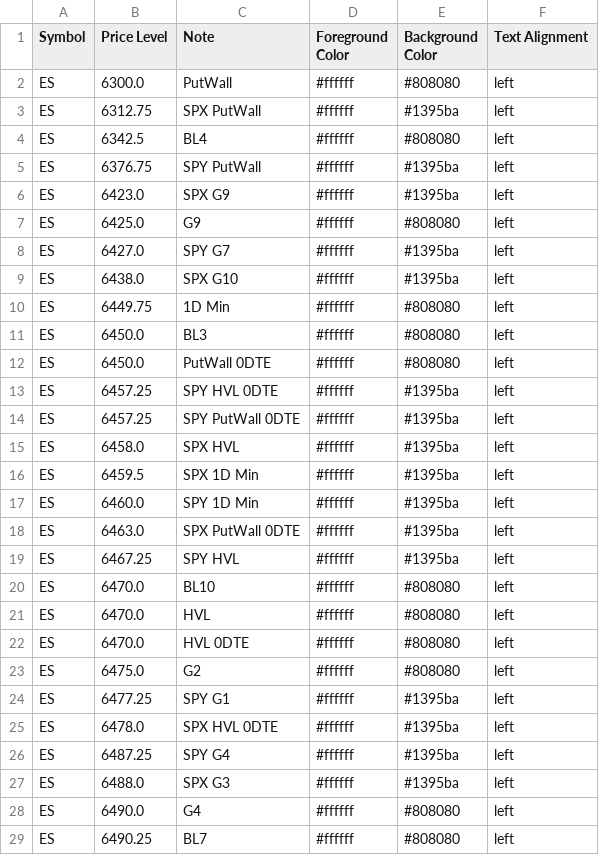
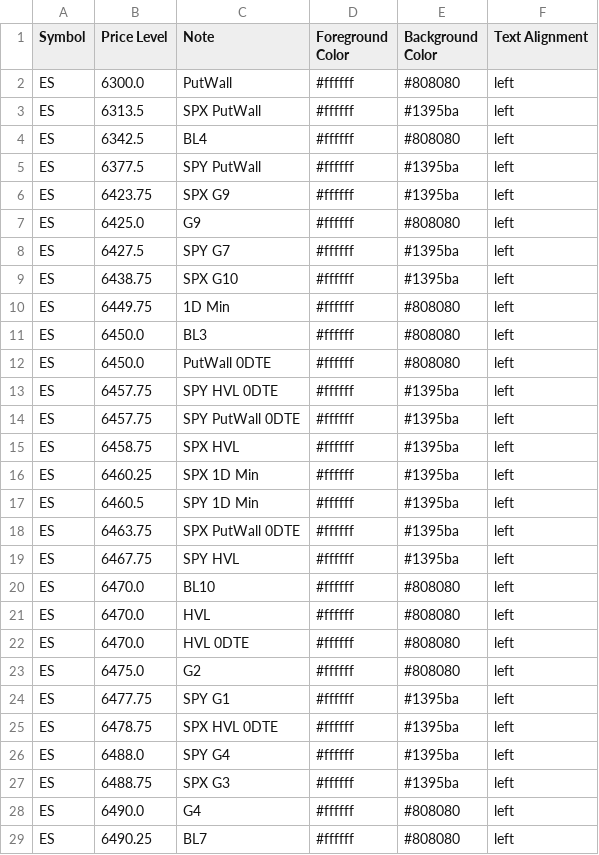
Before and after one commit to GammaGex/dados, a CSV file: dados.csv, drawn as a sheet; only a part is shown; the diff covers the shown part only.

Commit message:
Atualizacao automatica - dados.csv

```diff
--- a/dados.csv
+++ b/dados.csv
@@ -2,9 +2,9 @@ Symbol,Price Level,Note,Foreground Color,Background Color,Text Alignment
 ES,6300.0,PutWall,#ffffff,#808080,left
-ES,6312.75,SPX PutWall,#ffffff,#1395ba,left
+ES,6313.5,SPX PutWall,#ffffff,#1395ba,left
 ES,6342.5,BL4,#ffffff,#808080,left
-ES,6376.75,SPY PutWall,#ffffff,#1395ba,left
-ES,6423.0,SPX G9,#ffffff,#1395ba,left
+ES,6377.5,SPY PutWall,#ffffff,#1395ba,left
+ES,6423.75,SPX G9,#ffffff,#1395ba,left
 ES,6425.0,G9,#ffffff,#808080,left
-ES,6427.0,SPY G7,#ffffff,#1395ba,left
-ES,6438.0,SPX G10,#ffffff,#1395ba,left
+ES,6427.5,SPY G7,#ffffff,#1395ba,left
+ES,6438.75,SPX G10,#ffffff,#1395ba,left
 ES,6449.75,1D Min,#ffffff,#808080,left
@@ -12,9 +12,9 @@ ES,6450.0,BL3,#ffffff,#808080,left
 ES,6450.0,PutWall 0DTE,#ffffff,#808080,left
-ES,6457.25,SPY HVL 0DTE,#ffffff,#1395ba,left
-ES,6457.25,SPY PutWall 0DTE,#ffffff,#1395ba,left
-ES,6458.0,SPX HVL,#ffffff,#1395ba,left
-ES,6459.5,SPX 1D Min,#ffffff,#1395ba,left
-ES,6460.0,SPY 1D Min,#ffffff,#1395ba,left
-ES,6463.0,SPX PutWall 0DTE,#ffffff,#1395ba,left
-ES,6467.25,SPY HVL,#ffffff,#1395ba,left
+ES,6457.75,SPY HVL 0DTE,#ffffff,#1395ba,left
+ES,6457.75,SPY PutWall 0DTE,#ffffff,#1395ba,left
+ES,6458.75,SPX HVL,#ffffff,#1395ba,left
+ES,6460.25,SPX 1D Min,#ffffff,#1395ba,left
+ES,6460.5,SPY 1D Min,#ffffff,#1395ba,left
+ES,6463.75,SPX PutWall 0DTE,#ffffff,#1395ba,left
+ES,6467.75,SPY HVL,#ffffff,#1395ba,left
 ES,6470.0,BL10,#ffffff,#808080,left
@@ -23,6 +23,6 @@ ES,6470.0,HVL 0DTE,#ffffff,#808080,left
 ES,6475.0,G2,#ffffff,#808080,left
-ES,6477.25,SPY G1,#ffffff,#1395ba,left
-ES,6478.0,SPX HVL 0DTE,#ffffff,#1395ba,left
-ES,6487.25,SPY G4,#ffffff,#1395ba,left
-ES,6488.0,SPX G3,#ffffff,#1395ba,left
+ES,6477.75,SPY G1,#ffffff,#1395ba,left
+ES,6478.75,SPX HVL 0DTE,#ffffff,#1395ba,left
+ES,6488.0,SPY G4,#ffffff,#1395ba,left
+ES,6488.75,SPX G3,#ffffff,#1395ba,left
 ES,6490.0,G4,#ffffff,#808080,left
```
Also changed, not shown: 2 added rows, 2 removed rows and 146 edited cells elsewhere in this file.
